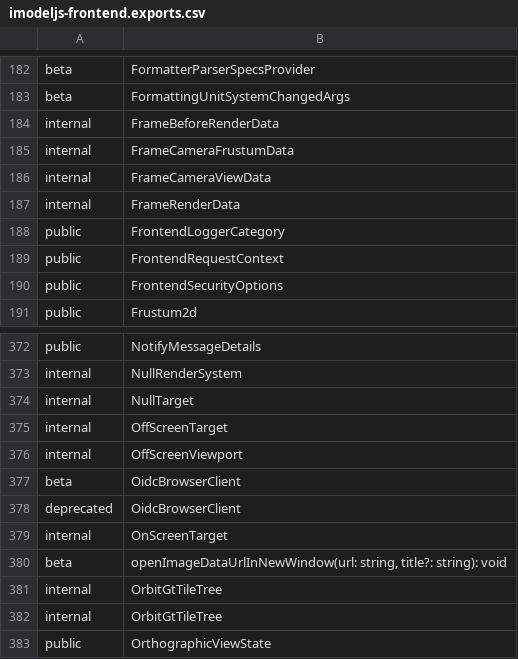
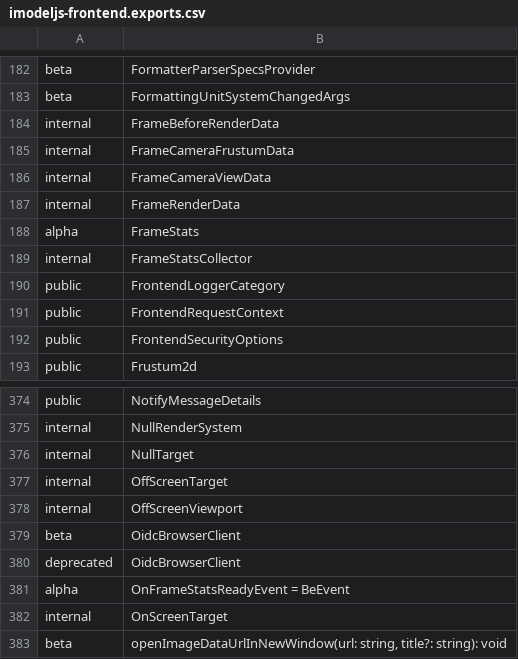
Before and after one commit to iTwin/itwinjs-core, a CSV file: common/api/summary/imodeljs-frontend.exports.csv, drawn as a sheet; only a part is shown, gaps mark what is left out; the shorter side is filled out with more unchanged rows; the diff names each change by its address in the sheet, - before the commit and + after, or states it on an @@ line.

Commit message:
Implement FrameStats API (#1411)
* Add FrameStats API to gather CPU timings for rendering frames.

* add FrameStats.ts

* add display-test-app environment variable for testing frame statistics

* add test

* remove .only

* NextVersion.md

* make API alpha; remove NextVersion entry; 'rush change'; 'rush extract-api'

* Move FrameStats.test.ts to frontend and use createBlankConnection.

* use Date.now().

* Expand upon documentation. Make FrameStats interface no longer mutable. Remove readPixels argument from API.

* FrameStats API uses an event with multiple possible listeners, not a callback.

* rush extract-api; docs

* Change callback to event. Add dta keyin rather than env variable.

* Add FrameStatsTool.ts. also rush extract-api.

* Readonly.

* Clarify doc.

* make event readonly

* Doc.

* Doc.

* Remove imports from Viewer.ts in dta - this does not do framestats reporting anymore.

* remove dpr from test.

* reset _shouldRecordFrame when done timing a frame.

Co-authored-by: Paul Connelly <22944042+pmconne@users.noreply.github.com>

```diff
--- a/common/api/summary/imodeljs-frontend.exports.csv
+++ b/common/api/summary/imodeljs-frontend.exports.csv
+row 188: alpha | FrameStats
+row 189: internal | FrameStatsCollector
+row 381: alpha | OnFrameStatsReadyEvent = BeEvent
```
Also changed, not shown: 14 other files.
